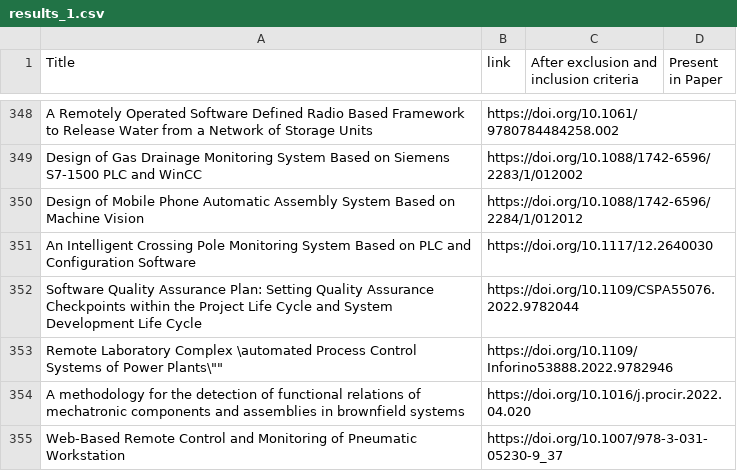
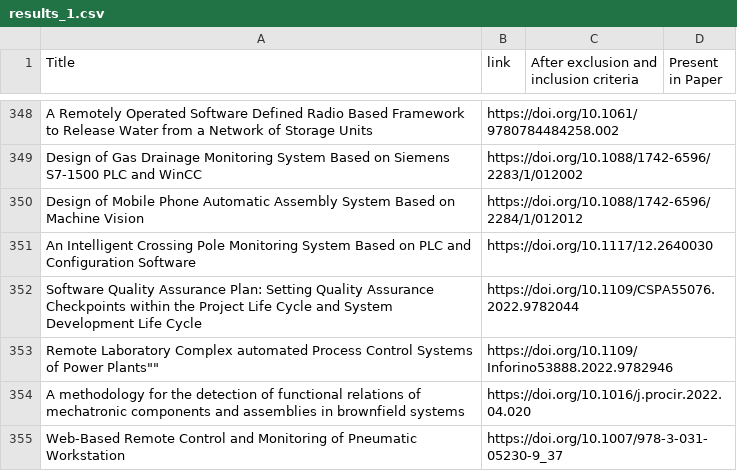
Before and after one commit to cochicde/slr_debugging_results, a CSV file: results_1.csv, drawn as a sheet; only a part is shown, gaps mark what is left out.

```diff
--- a/results_1.csv
+++ b/results_1.csv
@@ -352,3 +352,3 @@ Title, link, After exclusion and inclusion criteria, Present in Paper
 "Software Quality Assurance Plan: Setting Quality Assurance Checkpoints within the Project Life Cycle and System Development Life Cycle",https://doi.org/10.1109/CSPA55076.2022.9782044,
-"Remote Laboratory Complex \"automated Process Control Systems of Power Plants\"",https://doi.org/10.1109/Inforino53888.2022.9782946,
+"Remote Laboratory Complex "automated Process Control Systems of Power Plants"",https://doi.org/10.1109/Inforino53888.2022.9782946,
 "A methodology for the detection of functional relations of mechatronic components and assemblies in brownfield systems",https://doi.org/10.1016/j.procir.2022.04.020,
```
Also changed, not shown: results_2.csv.
